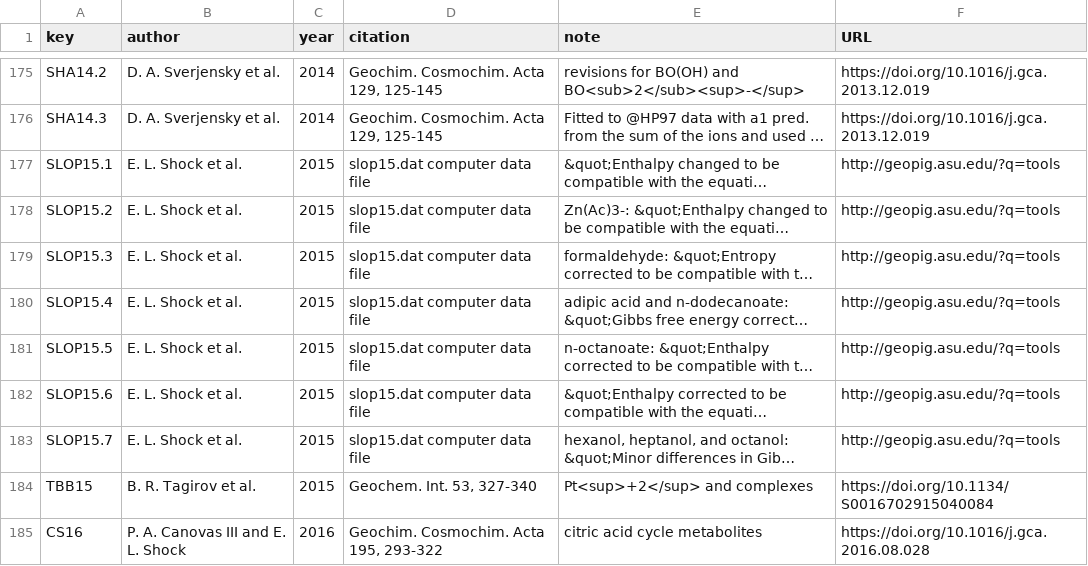
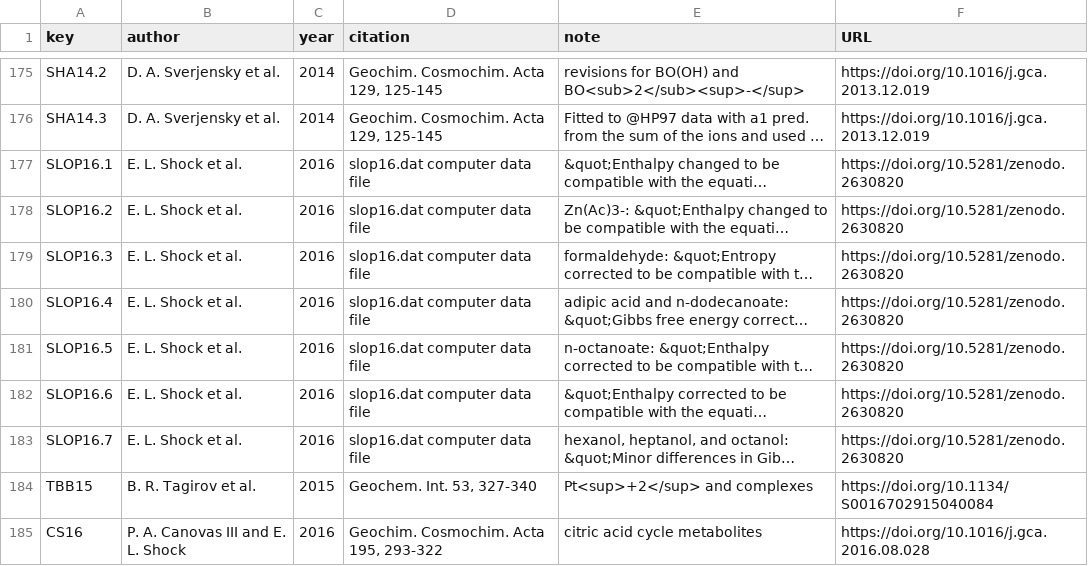
Before and after one commit to rforge/chnosz, a CSV file: pkg/CHNOSZ/inst/extdata/OBIGT/refs.csv, drawn as a sheet; only a part is shown, gaps mark what is left out; long unchanged cells end in …; the diff names each change by its address in the sheet, - before the commit and + after, or states it on an @@ line.

Commit message:
obigt.Rmd: use Zenodo DOI for slop files
git-svn-id: svn://svn.r-forge.r-project.org/svnroot/chnosz@430 edb9625f-4e0d-4859-8d74-9fd3b1da38cb

```diff
--- a/pkg/CHNOSZ/inst/extdata/OBIGT/refs.csv
+++ b/pkg/CHNOSZ/inst/extdata/OBIGT/refs.csv
-A177 (key): SLOP15.1
+A177 (key): SLOP16.1
-C177:C183 (year): 2015
+C177:C183 (year): 2016
-D177:D183 (citation): slop15.dat computer data file
+D177:D183 (citation): slop16.dat computer data file
-F177:F183 (URL): http://geopig.asu.edu/?q=tools
+F177:F183 (URL): https://doi.org/10.5281/zenodo.2630820
-A178 (key): SLOP15.2
+A178 (key): SLOP16.2
-A179 (key): SLOP15.3
+A179 (key): SLOP16.3
-A180 (key): SLOP15.4
+A180 (key): SLOP16.4
-A181 (key): SLOP15.5
+A181 (key): SLOP16.5
-A182 (key): SLOP15.6
+A182 (key): SLOP16.6
-A183 (key): SLOP15.7
+A183 (key): SLOP16.7
```
Also changed, not shown: pkg/CHNOSZ/inst/extdata/OBIGT/SLOP98.csv, 7 other files.
